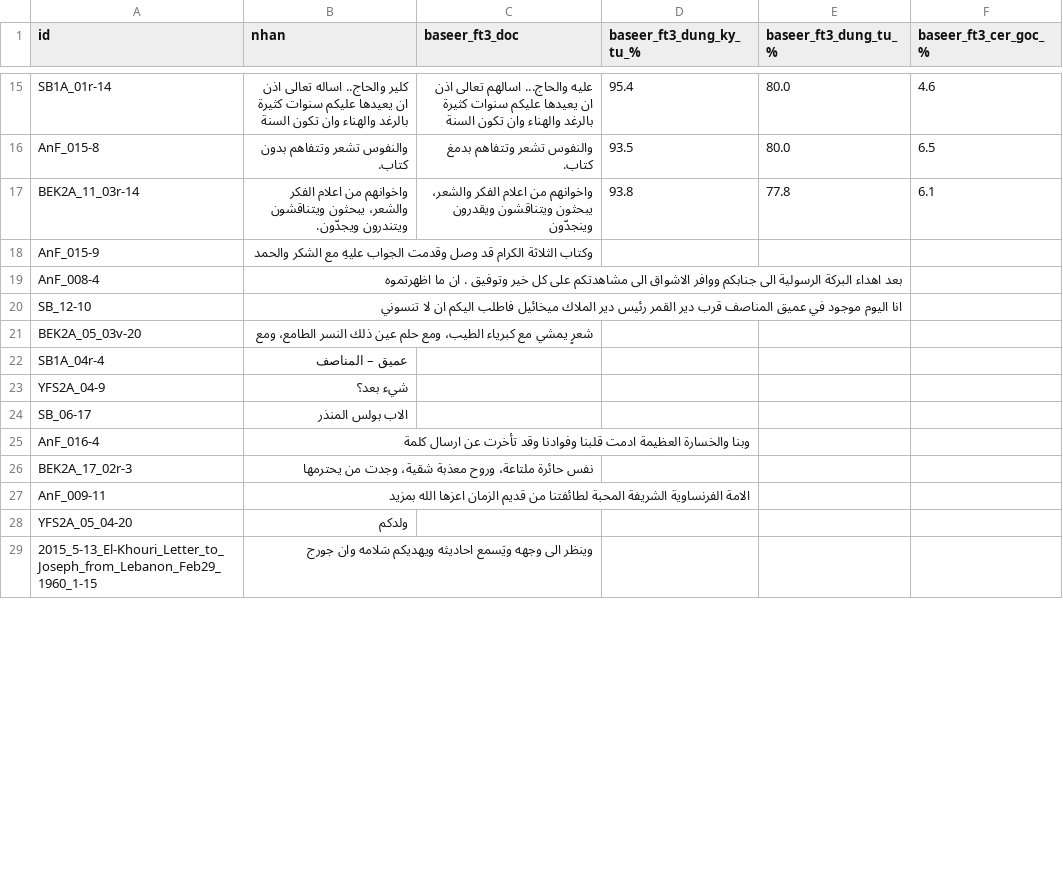
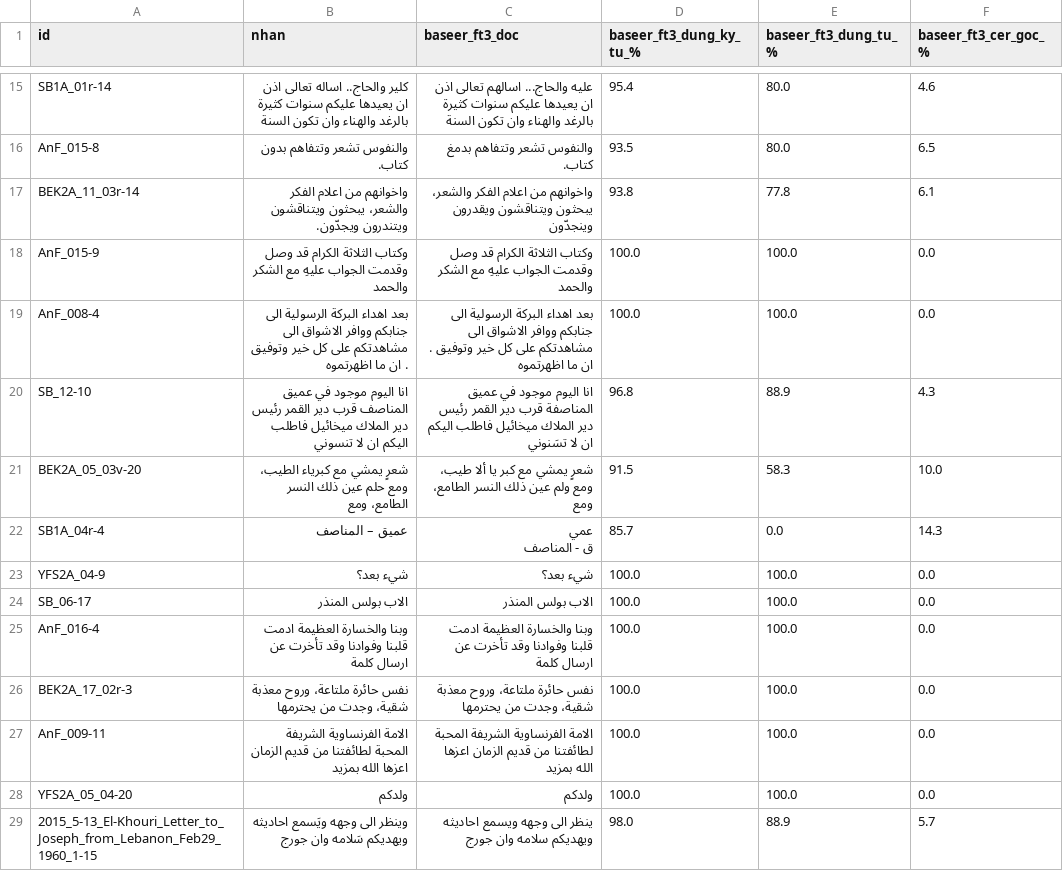
Before and after one commit to khanhkhmt/ocr-bench, a CSV file: htr_eval_giu_lai_n500/chi_tiet.csv, drawn as a sheet; only a part is shown, gaps mark what is left out; the diff covers the shown part only.

Commit message:
htr_eval 2026-10-14 02:46 UTC: đang chấm baseer_ft3 32/500

```diff
--- a/htr_eval_giu_lai_n500/chi_tiet.csv
+++ b/htr_eval_giu_lai_n500/chi_tiet.csv
@@ -18,13 +18,14 @@ AnF_015-8,والنفوس تشعر وتتفاهم بدون كتاب.,والنفو
 BEK2A_11_03r-14,واخوانهم من اعلام الفكر والشعر، يبحثون ويتناقشون ويتندرون ويجدّون.,واخوانهم من اعلام الفكر والشعر، يبحثون ويتناقشون ويقدرون وينجدّون,93.8,77.8,6.1
-AnF_015-9,وكتاب الثلاثة الكرام قد وصل وقدمت الجواب عليهِ مع الشكر والحمد,,,,
-AnF_008-4,بعد اهداء البركة الرسولية الى جنابكم ووافر الاشواق الى مشاهدتكم على كل خير وتوفيق . ان ما اظهرتموه,,,,
-SB_12-10,انا اليوم موجود في عميق المناصف قرب دير القمر رئيس دير الملاك ميخائيل فاطلب اليكم ان لا تنسوني,,,,
-BEK2A_05_03v-20,شعرٍ يمشي مع كبرياء الطيب، ومع حلم عين ذلك النسر الطامع، ومع,,,,
-SB1A_04r-4,عميق – المناصف,,,,
-YFS2A_04-9,شيء بعد؟,,,,
-SB_06-17,الاب بولس المنذر,,,,
-AnF_016-4,وبنا والخسارة العظيمة ادمت قلبنا وفوادنا وقد تأخرت عن ارسال كلمة,,,,
-BEK2A_17_02r-3,نفس حائرة ملتاعة، وروح معذبة شقية، وجدت من يحترمها,,,,
-AnF_009-11,الامة الفرنساوية الشريفة المحبة لطائفتنا من قديم الزمان اعزها الله بمزيد,,,,
-YFS2A_05_04-20,ولدكم,,,,
-2015_5-13_El-Khouri_Letter_to_Joseph_from_Lebanon_Feb29_1960_1-15,وينظر الى وجهه ويَسمع احاديثه ويهديكم سَلامه وان جورج,,,,
+AnF_015-9,وكتاب الثلاثة الكرام قد وصل وقدمت الجواب عليهِ مع الشكر والحمد,وكتاب الثلاثة الكرام قد وصل وقدمت الجواب عليهِ مع الشكر والحمد,100.0,100.0,0.0
+AnF_008-4,بعد اهداء البركة الرسولية الى جنابكم ووافر الاشواق الى مشاهدتكم على كل خير وتوفيق . ان ما اظهرتموه,بعد اهداء البركة الرسولية الى جنابكم ووافر الاشواق الى مشاهدتكم على كل خير وتوفيق . ان ما اظهرتموه,100.0,100.0,0.0
+SB_12-10,انا اليوم موجود في عميق المناصف قرب دير القمر رئيس دير الملاك ميخائيل فاطلب اليكم ان لا تنسوني,انا اليوم موجود في عميق المناصفة قرب دير القمر رئيس دير الملاك ميخائيل فاطلب اليكم ان لا تسَنوني,96.8,88.9,4.3
+BEK2A_05_03v-20,شعرٍ يمشي مع كبرياء الطيب، ومع حلم عين ذلك النسر الطامع، ومع,شعرٍ يمشي مع كبر يا ألا طيب، ومع ولم عين ذلك النسر الطامع، ومع,91.5,58.3,10.0
+SB1A_04r-4,عميق – المناصف,"عمي
+ق - المناصف",85.7,0.0,14.3
+YFS2A_04-9,شيء بعد؟,شيء بعد؟,100.0,100.0,0.0
+SB_06-17,الاب بولس المنذر,الاب بولس المنذر,100.0,100.0,0.0
+AnF_016-4,وبنا والخسارة العظيمة ادمت قلبنا وفوادنا وقد تأخرت عن ارسال كلمة,وبنا والخسارة العظيمة ادمت قلبنا وفوادنا وقد تأخرت عن ارسال كلمة,100.0,100.0,0.0
+BEK2A_17_02r-3,نفس حائرة ملتاعة، وروح معذبة شقية، وجدت من يحترمها,نفس حائرة ملتاعة، وروح معذبة شقية، وجدت من يحترمها,100.0,100.0,0.0
+AnF_009-11,الامة الفرنساوية الشريفة المحبة لطائفتنا من قديم الزمان اعزها الله بمزيد,الامة الفرنساوية الشريفة المحبة لطائفتنا من قديم الزمان اعزها الله بمزيد,100.0,100.0,0.0
+YFS2A_05_04-20,ولدكم,ولدكم,100.0,100.0,0.0
+2015_5-13_El-Khouri_Letter_to_Joseph_from_Lebanon_Feb29_1960_1-15,وينظر الى وجهه ويَسمع احاديثه ويهديكم سَلامه وان جورج,ينظر الى وجهه ويسمع احاديثه ويهديكم سلامه وان جورج,98.0,88.9,5.7
```
Also changed, not shown: 16 edited cells elsewhere in this file, 4 other files.
